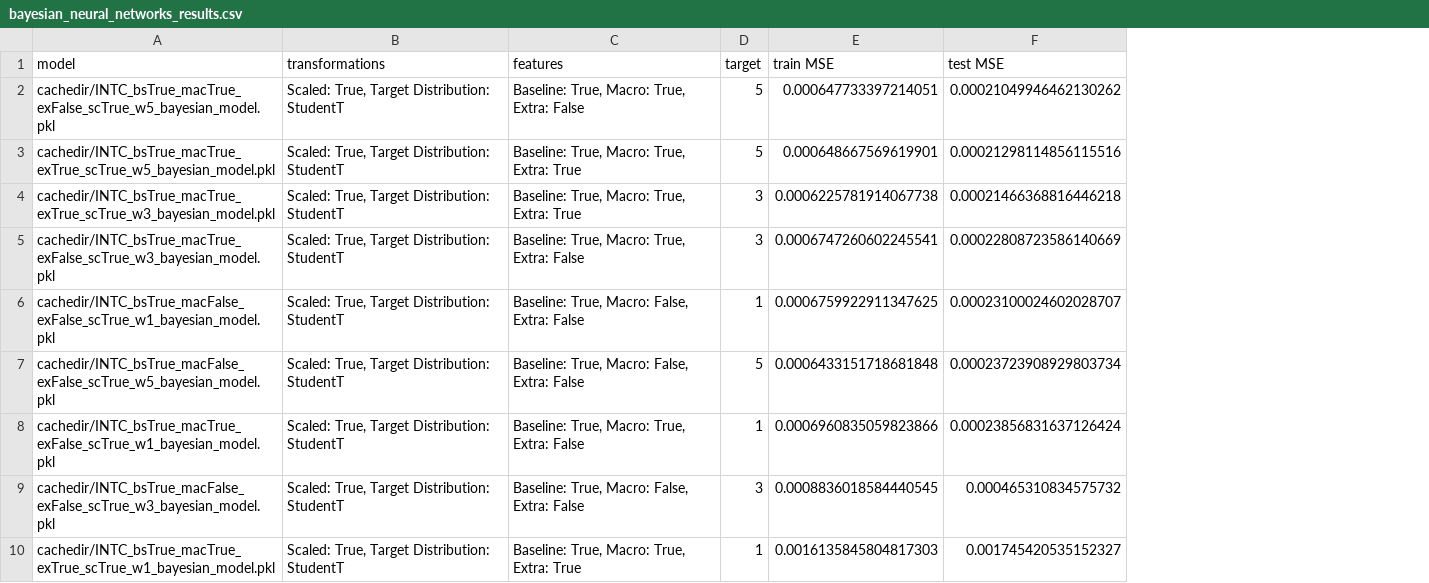
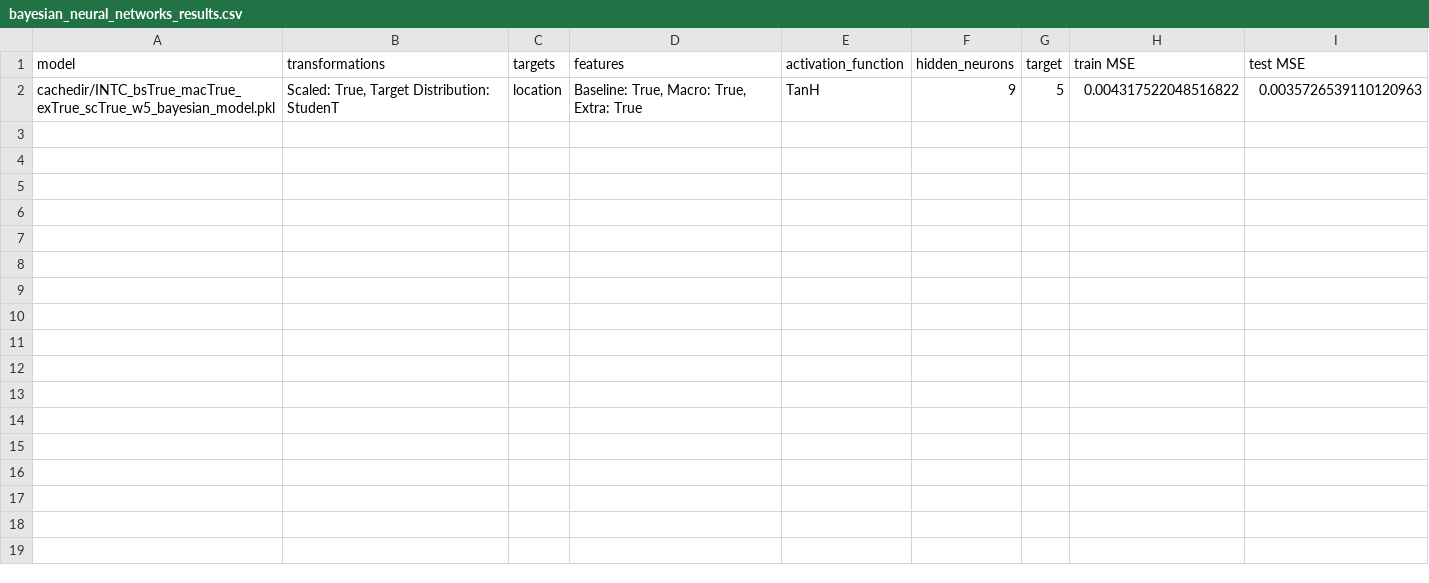
Before and after one commit to mvoitishyn/fin-stock-prediction-system, a CSV file: results/bayesian_neural_networks_results.csv, drawn as a sheet; removed rows and columns are numbered as before the commit, all else as after; the diff names each change by its address in the sheet, - before the commit and + after, or states it on an @@ line.

Commit message:
fix: rearrange stracture and add more results

```diff
--- a/results/bayesian_neural_networks_results.csv
+++ b/results/bayesian_neural_networks_results.csv
+column C (targets), row 2: location
+column E (activation_function), row 2: TanH
+column F (hidden_neurons), row 2: 9
-row 2: cachedir/INTC_bsTrue_macTrue_exFalse_scTrue_w5_bayesian_model.pkl | Scaled: True, Target Distribution: StudentT | Baseline: True, Macro: True, Extra: False | 5 | 0.000647733397214051 | 0.00021049946462130262
-B2 (transformations): Scaled: True, Target Distribution: StudentT
+B2 (transformations): Scaled: True, Target Distribution: StudenT
-H2 (train MSE): 0.000648667569619901
+H2 (train MSE): 0.004317522048516822
-I2 (test MSE): 0.00021298114856115516
+I2 (test MSE): 0.0035726539110120963
-row 4: cachedir/INTC_bsTrue_macTrue_exTrue_scTrue_w3_bayesian_model.pkl | Scaled: True, Target Distribution: StudentT | Baseline: True, Macro: True, Extra: True | 3 | 0.0006225781914067738 | 0.00021466368816446218
-row 5: cachedir/INTC_bsTrue_macTrue_exFalse_scTrue_w3_bayesian_model.pkl | Scaled: True, Target Distribution: StudentT | Baseline: True, Macro: True, Extra: False | 3 | 0.0006747260602245541 | 0.00022808723586140669
-row 6: cachedir/INTC_bsTrue_macFalse_exFalse_scTrue_w1_bayesian_model.pkl | Scaled: True, Target Distribution: StudentT | Baseline: True, Macro: False, Extra: False | 1 | 0.0006759922911347625 | 0.00023100024602028707
-row 7: cachedir/INTC_bsTrue_macFalse_exFalse_scTrue_w5_bayesian_model.pkl | Scaled: True, Target Distribution: StudentT | Baseline: True, Macro: False, Extra: False | 5 | 0.0006433151718681848 | 0.00023723908929803734
-row 8: cachedir/INTC_bsTrue_macTrue_exFalse_scTrue_w1_bayesian_model.pkl | Scaled: True, Target Distribution: StudentT | Baseline: True, Macro: True, Extra: False | 1 | 0.0006960835059823866 | 0.00023856831637126424
-row 9: cachedir/INTC_bsTrue_macFalse_exFalse_scTrue_w3_bayesian_model.pkl | Scaled: True, Target Distribution: StudentT | Baseline: True, Macro: False, Extra: False | 3 | 0.0008836018584440545 | 0.000465310834575732
-row 10: cachedir/INTC_bsTrue_macTrue_exTrue_scTrue_w1_bayesian_model.pkl | Scaled: True, Target Distribution: StudentT | Baseline: True, Macro: True, Extra: True | 1 | 0.0016135845804817303 | 0.001745420535152327
```
Also changed, not shown: 28 other files.
